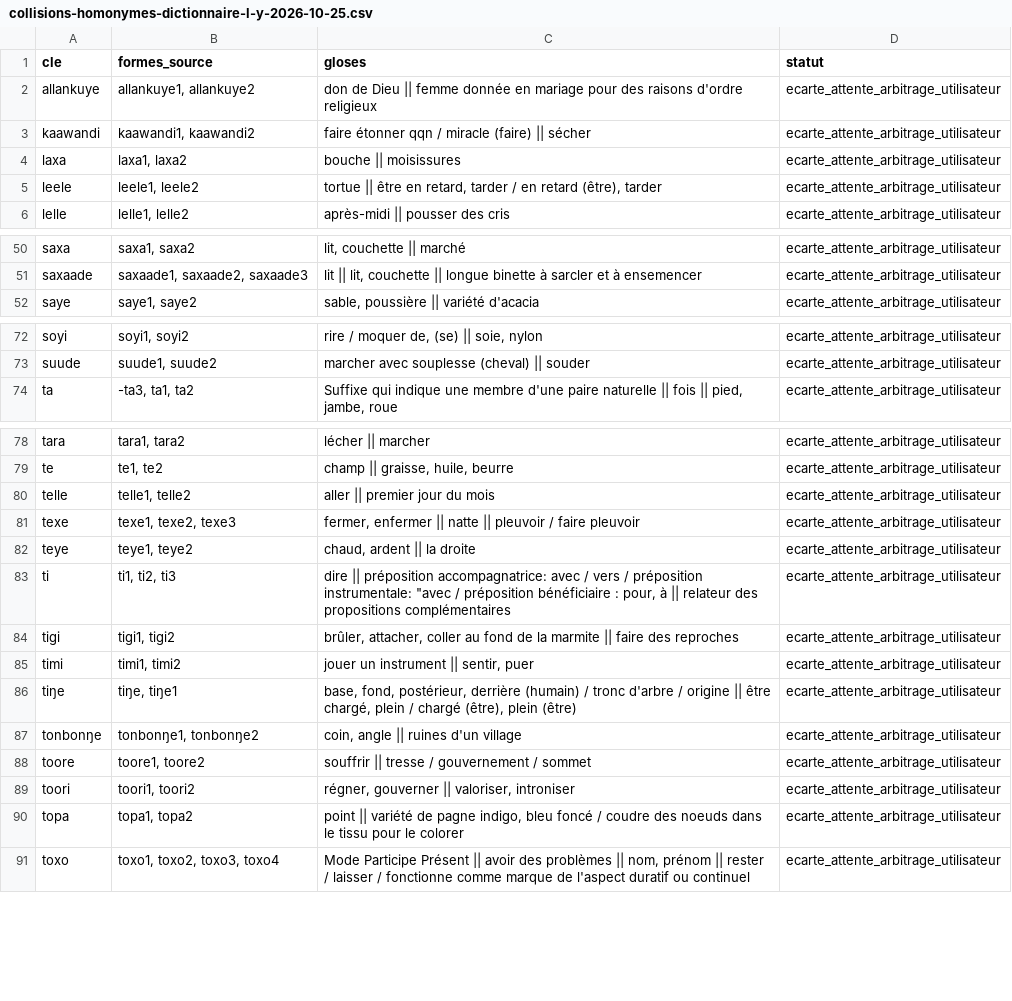
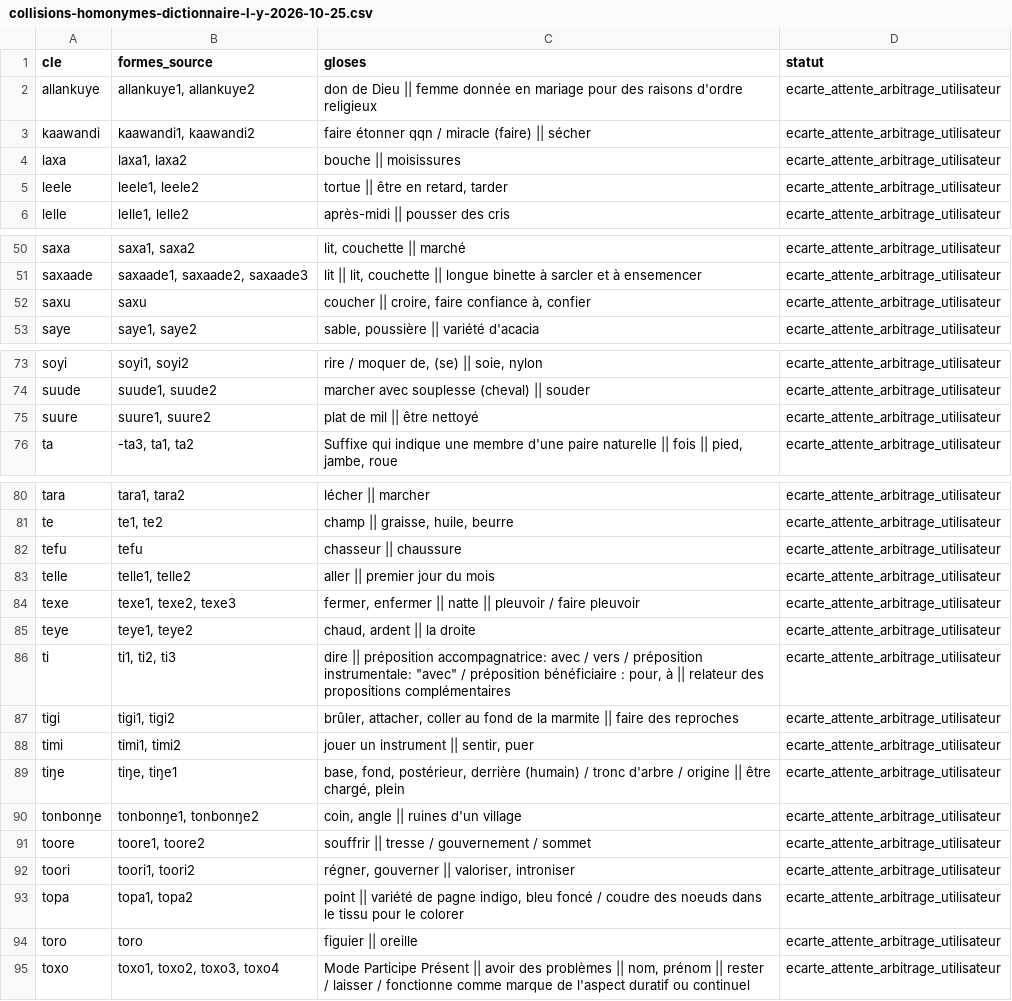
Before and after one commit to aydiarra-star/soninkeGPT, a CSV file: data/reports/collisions-homonymes-dictionnaire-l-y-2026-10-25.csv, drawn as a sheet; only a part is shown, gaps mark what is left out; the diff covers the shown part only.

```diff
--- a/data/reports/collisions-homonymes-dictionnaire-l-y-2026-10-25.csv
+++ b/data/reports/collisions-homonymes-dictionnaire-l-y-2026-10-25.csv
@@ -4,3 +4,3 @@ kaawandi;kaawandi1, kaawandi2;faire étonner qqn / miracle (faire) || sécher;ec
 laxa;laxa1, laxa2;bouche || moisissures;ecarte_attente_arbitrage_utilisateur
-leele;leele1, leele2;tortue || être en retard, tarder / en retard (être), tarder;ecarte_attente_arbitrage_utilisateur
+leele;leele1, leele2;tortue || être en retard, tarder;ecarte_attente_arbitrage_utilisateur
 lelle;lelle1, lelle2;après-midi || pousser des cris;ecarte_attente_arbitrage_utilisateur
@@ -51,2 +51,3 @@ saxa;saxa1, saxa2;lit, couchette || marché;ecarte_attente_arbitrage_utilisateur
 saxaade;saxaade1, saxaade2, saxaade3;lit || lit, couchette || longue binette à sarcler et à ensemencer;ecarte_attente_arbitrage_utilisateur
+saxu;saxu;coucher || croire, faire confiance à, confier;ecarte_attente_arbitrage_utilisateur
 saye;saye1, saye2;sable, poussière || variété d'acacia;ecarte_attente_arbitrage_utilisateur
@@ -73,2 +74,3 @@ soyi;soyi1, soyi2;rire / moquer de, (se) || soie, nylon;ecarte_attente_arbitrage
 suude;suude1, suude2;marcher avec souplesse (cheval) || souder;ecarte_attente_arbitrage_utilisateur
+suure;suure1, suure2;plat de mil || être nettoyé;ecarte_attente_arbitrage_utilisateur
 ta;-ta3, ta1, ta2;Suffixe qui indique une membre d'une paire naturelle || fois || pied, jambe, roue;ecarte_attente_arbitrage_utilisateur
@@ -79,2 +81,3 @@ tara;tara1, tara2;lécher || marcher;ecarte_attente_arbitrage_utilisateur
 te;te1, te2;champ || graisse, huile, beurre;ecarte_attente_arbitrage_utilisateur
+tefu;tefu;chasseur || chaussure;ecarte_attente_arbitrage_utilisateur
 telle;telle1, telle2;aller || premier jour du mois;ecarte_attente_arbitrage_utilisateur
@@ -82,6 +85,6 @@ texe;texe1, texe2, texe3;fermer, enfermer || natte || pleuvoir / faire pleuvoir;
 teye;teye1, teye2;chaud, ardent || la droite;ecarte_attente_arbitrage_utilisateur
-ti;ti1, ti2, ti3;"dire || préposition accompagnatrice: avec / vers / préposition instrumentale: ""avec / préposition bénéficiaire : pour, à || relateur des propositions complémentaires";ecarte_attente_arbitrage_utilisateur
+ti;ti1, ti2, ti3;"dire || préposition accompagnatrice: avec / vers / préposition instrumentale: ""avec"" / préposition bénéficiaire : pour, à || relateur des propositions complémentaires";ecarte_attente_arbitrage_utilisateur
 tigi;tigi1, tigi2;brûler, attacher, coller au fond de la marmite || faire des reproches;ecarte_attente_arbitrage_utilisateur
 timi;timi1, timi2;jouer un instrument || sentir, puer;ecarte_attente_arbitrage_utilisateur
-tiŋe;tiŋe, tiŋe1;base, fond, postérieur, derrière (humain) / tronc d'arbre / origine || être chargé, plein / chargé (être), plein (être);ecarte_attente_arbitrage_utilisateur
+tiŋe;tiŋe, tiŋe1;base, fond, postérieur, derrière (humain) / tronc d'arbre / origine || être chargé, plein;ecarte_attente_arbitrage_utilisateur
 tonbonŋe;tonbonŋe1, tonbonŋe2;coin, angle || ruines d'un village;ecarte_attente_arbitrage_utilisateur
@@ -90,2 +93,3 @@ toori;toori1, toori2;régner, gouverner || valoriser, introniser;ecarte_attente_
 topa;topa1, topa2;point || variété de pagne indigo, bleu foncé / coudre des noeuds dans le tissu pour le colorer;ecarte_attente_arbitrage_utilisateur
+toro;toro;figuier || oreille;ecarte_attente_arbitrage_utilisateur
 toxo;toxo1, toxo2, toxo3, toxo4;Mode Participe Présent || avoir des problèmes || nom, prénom || rester / laisser / fonctionne comme marque de l'aspect duratif ou continuel;ecarte_attente_arbitrage_utilisateur
```
Also changed, not shown: 17 edited cells elsewhere in this file, data/candidates/dictionnaire-l-y-mots-importables-2026-10-25.csv, data/reports/exclusions-anglais-dictionnaire-l-y-2026-10-25.csv, 12 other files.
